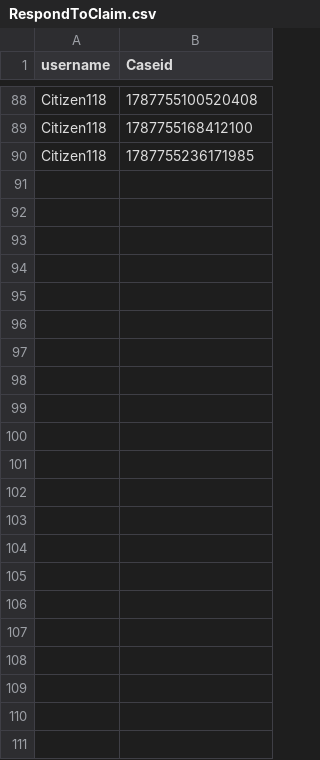
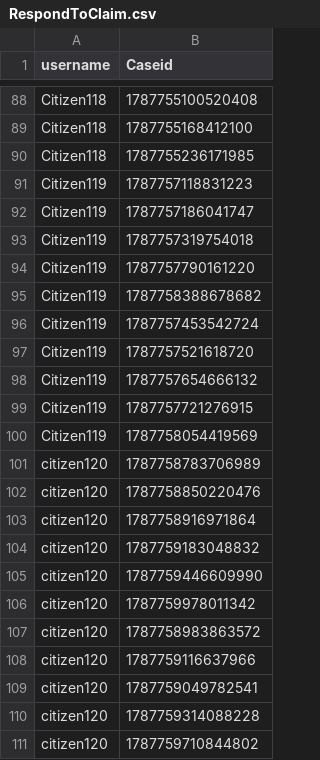
Before and after one commit to hmcts/pcs-performance, a CSV file: scripts/Load_Test/RespondToClaim.csv, drawn as a sheet; only a part is shown, gaps mark what is left out.

Commit message:
updating Dtata file

```diff
--- a/scripts/Load_Test/RespondToClaim.csv
+++ b/scripts/Load_Test/RespondToClaim.csv
@@ -90 +90,22 @@ Citizen118,1787755168412100
 Citizen118,1787755236171985
+Citizen119,1787757118831223
+Citizen119,1787757186041747
+Citizen119,1787757319754018
+Citizen119,1787757790161220
+Citizen119,1787758388678682
+Citizen119,1787757453542724
+Citizen119,1787757521618720
+Citizen119,1787757654666132
+Citizen119,1787757721276915
+Citizen119,1787758054419569
+citizen120,1787758783706989
+citizen120,1787758850220476
+citizen120,1787758916971864
+citizen120,1787759183048832
+citizen120,1787759446609990
+citizen120,1787759978011342
+citizen120,1787758983863572
+citizen120,1787759116637966
+citizen120,1787759049782541
+citizen120,1787759314088228
+citizen120,1787759710844802
```
